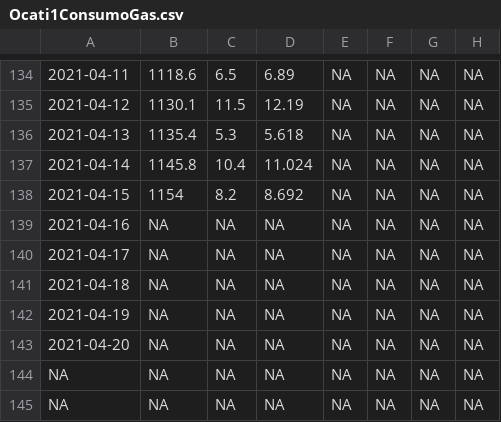
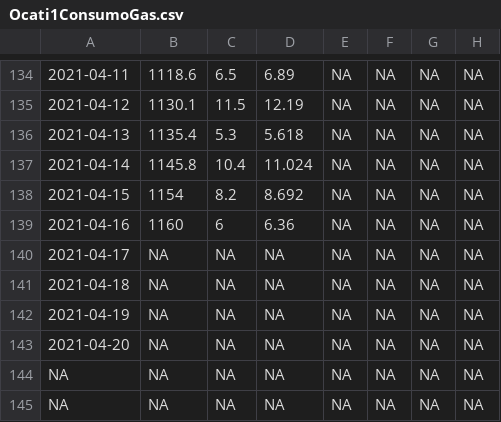
Before and after one commit to crbojaca/CBios, a CSV file: Ocati1ConsumoGas.csv, drawn as a sheet; only a part is shown, gaps mark what is left out; the diff names each change by its address in the sheet, - before the commit and + after, or states it on an @@ line.

```diff
--- a/Ocati1ConsumoGas.csv
+++ b/Ocati1ConsumoGas.csv
-B139: NA
+B139: 1160
-C139: NA
+C139: 6
-D139: NA
+D139: 6.36
```
Also changed, not shown: CBiosControlHidroponia.csv.
